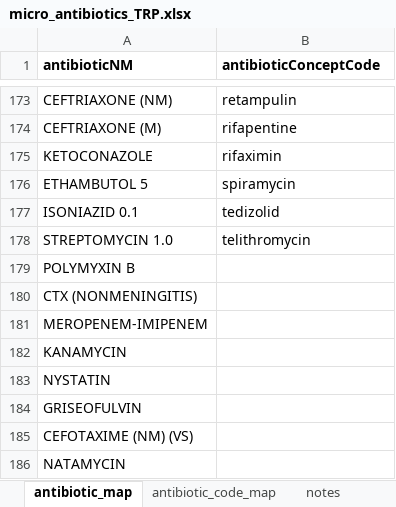
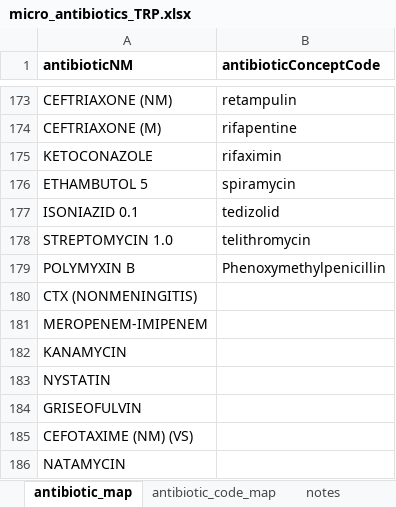
Before and after one commit to tpaklab/llacie, an Excel workbook: llacie/database/micro_antibiotics_TRP.xlsx, sheet antibiotic_map, drawn as a sheet; only a part is shown, gaps mark what is left out; values as stored, in another font and other column widths than the file's, no borders; the diff names each change by its address in the sheet, - before the commit and + after, or states it on an @@ line.

Commit message:
pushing working rendition of the database.

```diff
--- a/llacie/database/micro_antibiotics_TRP.xlsx (sheet antibiotic_map)
+++ b/llacie/database/micro_antibiotics_TRP.xlsx (sheet antibiotic_map)
-B179 (antibioticConceptCode): (empty)
+B179 (antibioticConceptCode): Phenoxymethylpenicillin
```
Also changed, not shown: 8 other files.
